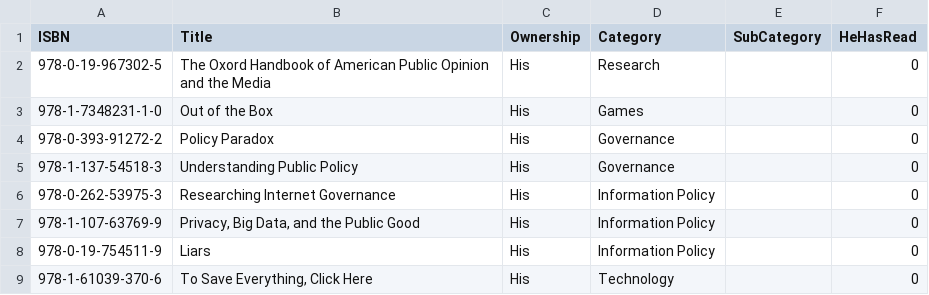
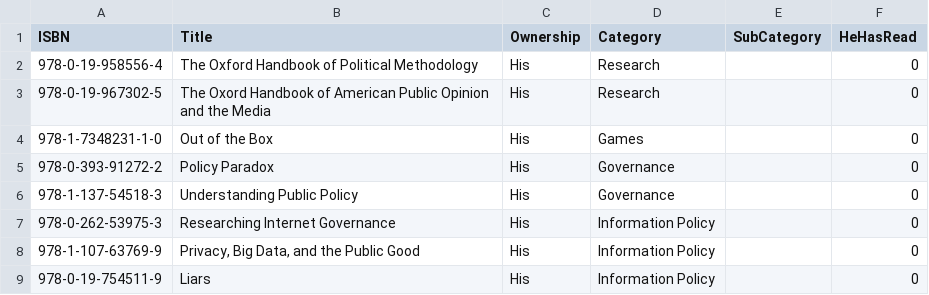
Before and after one commit to ThoughtfulPractice/books_catalogue_vis, a CSV file: data/raw/books.csv, drawn as a sheet; only a part is shown; the shorter side is filled out with more unchanged rows.

Commit message:
Update books.csv

```diff
--- a/data/raw/books.csv
+++ b/data/raw/books.csv
@@ -1,2 +1,3 @@
 ISBN,Title,Ownership,Category,SubCategory,HeHasRead
+978-0-19-958556-4,The Oxford Handbook of Political Methodology,His,Research,,0
 978-0-19-967302-5,The Oxord Handbook of American Public Opinion and the Media,His,Research,,0
```
